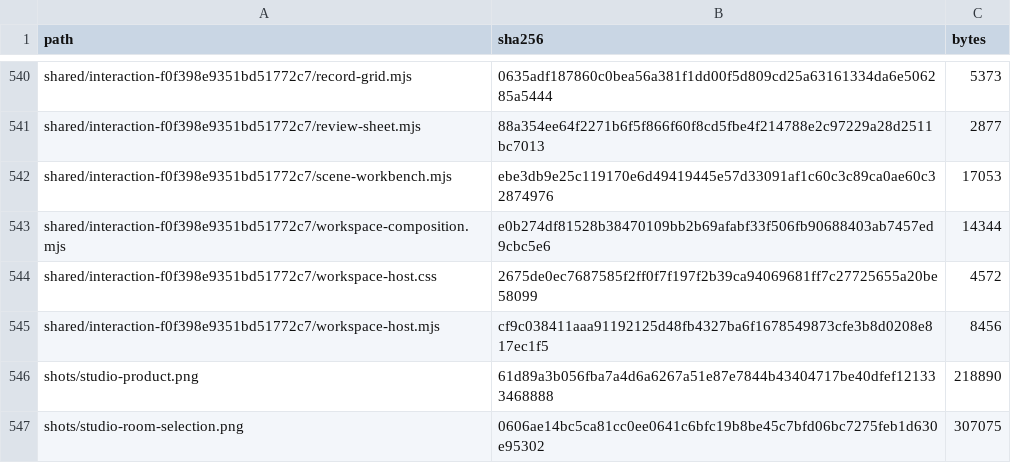
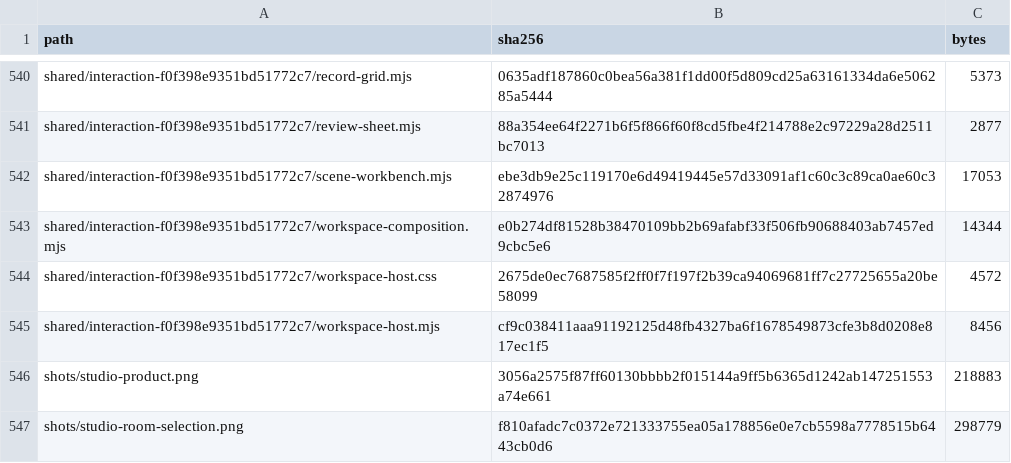
Before and after one commit to Nickgonzales76017/bonfyre, a TSV file: site/spaces/RELEASE.tsv, drawn as a sheet; only a part is shown, gaps mark what is left out.

```diff
--- a/site/spaces/RELEASE.tsv
+++ b/site/spaces/RELEASE.tsv
@@ -545,3 +545,3 @@ shared/interaction-f0f398e9351bd51772c7/workspace-host.css	2675de0ec7687585f2ff0
 shared/interaction-f0f398e9351bd51772c7/workspace-host.mjs	cf9c038411aaa91192125d48fb4327ba6f1678549873cfe3b8d0208e817ec1f5	8456
-shots/studio-product.png	61d89a3b056fba7a4d6a6267a51e87e7844b43404717be40dfef121333468888	218890
-shots/studio-room-selection.png	0606ae14bc5ca81cc0ee0641c6bfc19b8be45c7bfd06bc7275feb1d630e95302	307075
+shots/studio-product.png	3056a2575f87ff60130bbbb2f015144a9ff5b6365d1242ab147251553a74e661	218883
+shots/studio-room-selection.png	f810afadc7c0372e721333755ea05a178856e0e7cb5598a7778515b6443cb0d6	298779
```
Also changed, not shown: 4 other files.
